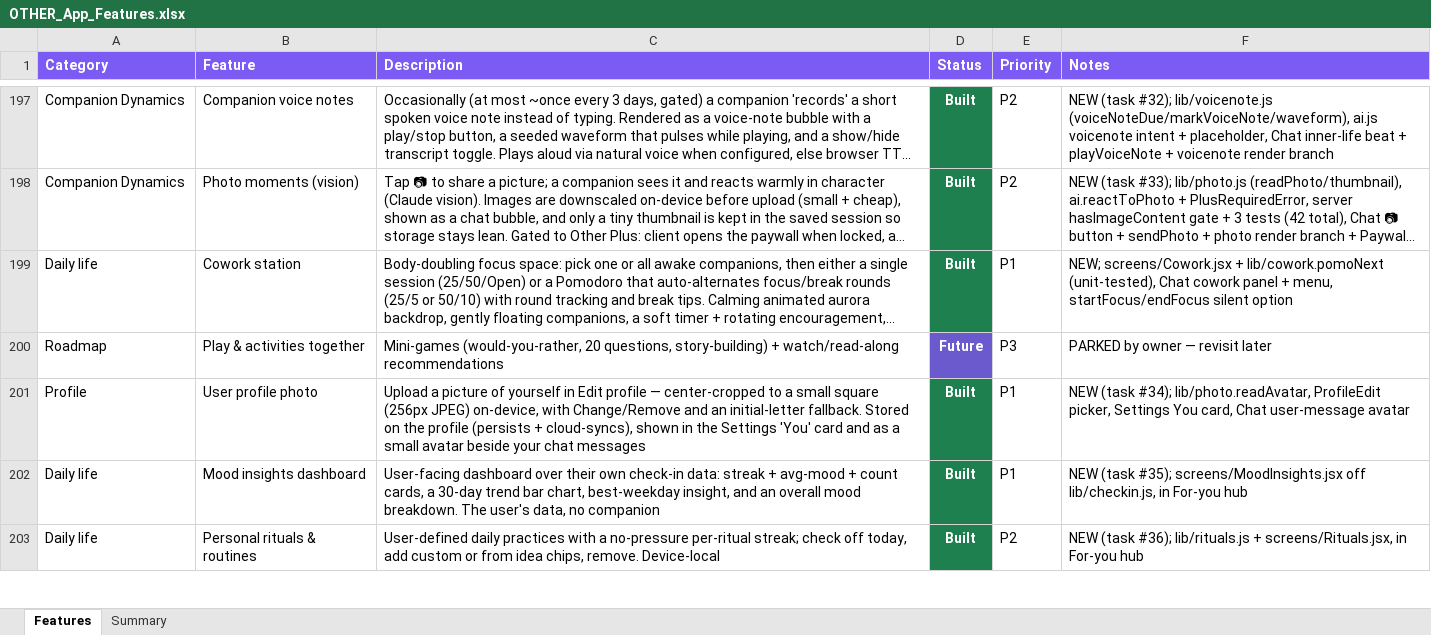
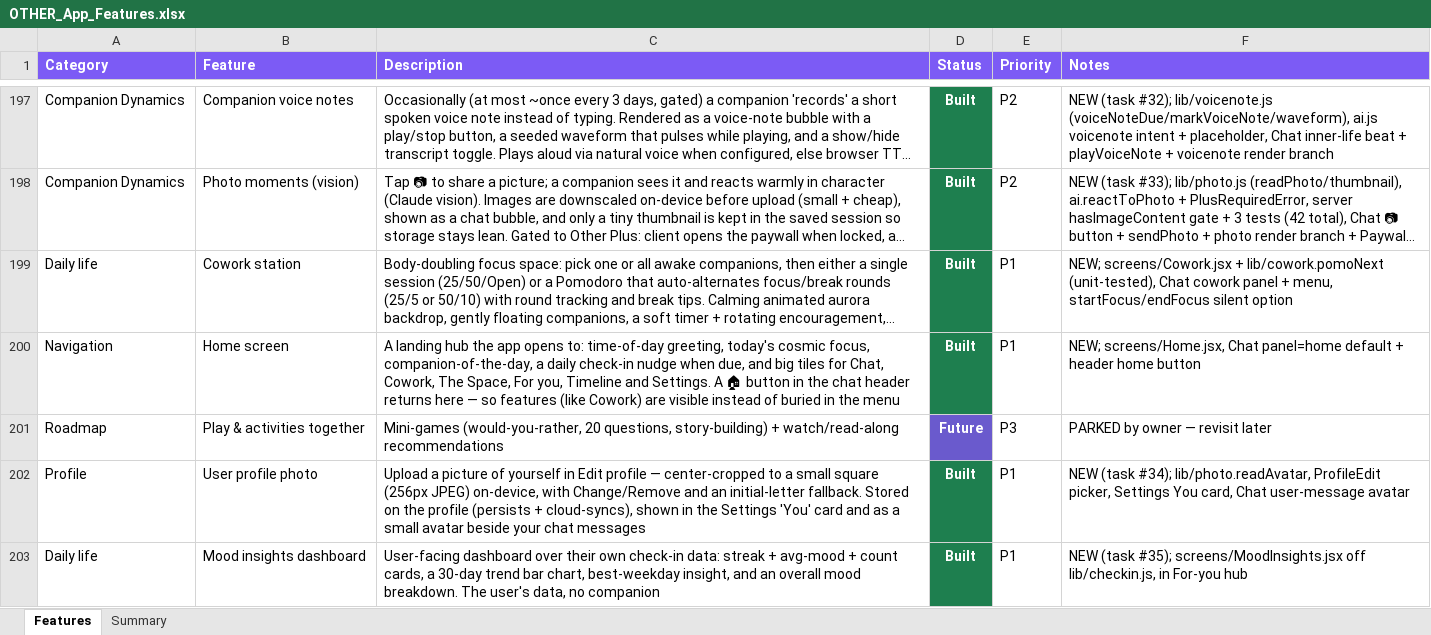
Before and after one commit to lilkkjo082004/other-app, an Excel workbook: docs/OTHER_App_Features.xlsx, sheet Features, drawn as a sheet; only a part is shown, gaps mark what is left out; the shorter side is filled out with more unchanged rows; long unchanged cells end in …; values as stored, in another font and other column widths than the file's, no borders; the diff names each change by its address in the sheet, - before the commit and + after, or states it on an @@ line.

```diff
--- a/docs/OTHER_App_Features.xlsx (sheet Features)
+++ b/docs/OTHER_App_Features.xlsx (sheet Features)
+row 200: Navigation | Home screen | A landing hub the app opens to: time-of-day greeting, today's cosmic focus, companion-of-the-day, a daily check-in nudge when due, and big tiles for Chat, Cowork, The Space, For you, Timeline and Settings. A 🏠 button in the chat header returns here — so features (like Cowork) are visible instead of buried in the menu | Built | P1 | NEW; screens/Home.jsx, Chat panel=home default + header home button
```
Also changed, not shown: sheet Summary, 3 other files.
